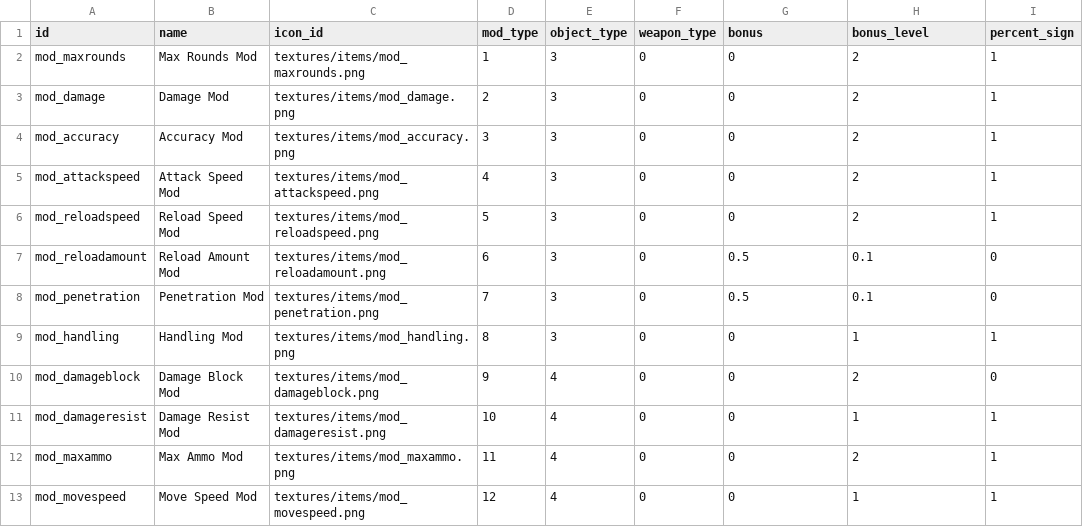
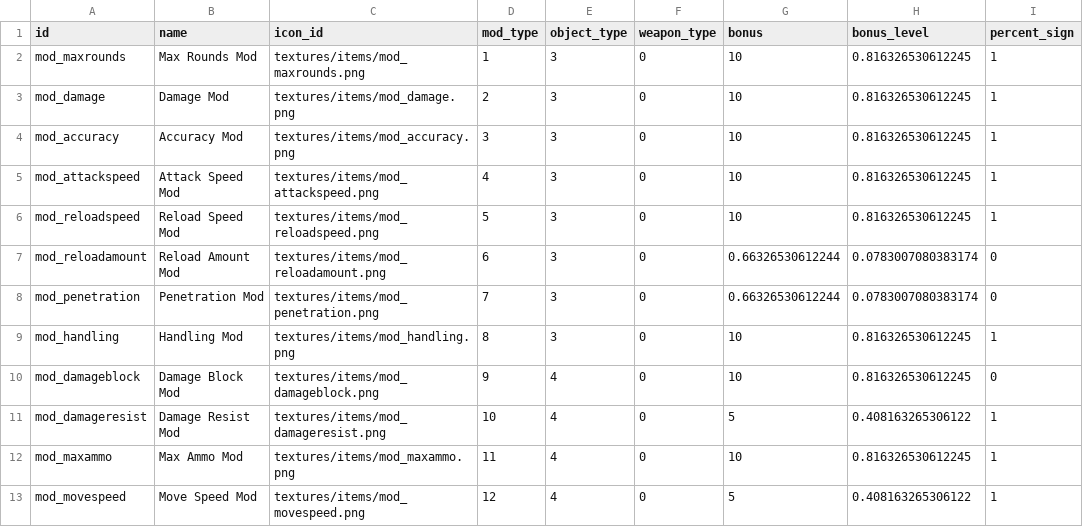
Before and after one commit to ololoken/emptyclip, a TSV file: working/tables/mods.tsv, drawn as a sheet.

Commit message:
update object scaling

```diff
--- a/working/tables/mods.tsv
+++ b/working/tables/mods.tsv
@@ -1,13 +1,13 @@
 id	name	icon_id	mod_type	object_type	weapon_type	bonus	bonus_level	percent_sign
-mod_maxrounds	Max Rounds Mod	textures/items/mod_maxrounds.png	1	3	0	0	2	1
-mod_damage	Damage Mod	textures/items/mod_damage.png	2	3	0	0	2	1
-mod_accuracy	Accuracy Mod	textures/items/mod_accuracy.png	3	3	0	0	2	1
-mod_attackspeed	Attack Speed Mod	textures/items/mod_attackspeed.png	4	3	0	0	2	1
-mod_reloadspeed	Reload Speed Mod	textures/items/mod_reloadspeed.png	5	3	0	0	2	1
-mod_reloadamount	Reload Amount Mod	textures/items/mod_reloadamount.png	6	3	0	0.5	0.1	0
-mod_penetration	Penetration Mod	textures/items/mod_penetration.png	7	3	0	0.5	0.1	0
-mod_handling	Handling Mod	textures/items/mod_handling.png	8	3	0	0	1	1
-mod_damageblock	Damage Block Mod	textures/items/mod_damageblock.png	9	4	0	0	2	0
-mod_damageresist	Damage Resist Mod	textures/items/mod_damageresist.png	10	4	0	0	1	1
-mod_maxammo	Max Ammo Mod	textures/items/mod_maxammo.png	11	4	0	0	2	1
-mod_movespeed	Move Speed Mod	textures/items/mod_movespeed.png	12	4	0	0	1	1
+mod_maxrounds	Max Rounds Mod	textures/items/mod_maxrounds.png	1	3	0	10	0.816326530612245	1
+mod_damage	Damage Mod	textures/items/mod_damage.png	2	3	0	10	0.816326530612245	1
+mod_accuracy	Accuracy Mod	textures/items/mod_accuracy.png	3	3	0	10	0.816326530612245	1
+mod_attackspeed	Attack Speed Mod	textures/items/mod_attackspeed.png	4	3	0	10	0.816326530612245	1
+mod_reloadspeed	Reload Speed Mod	textures/items/mod_reloadspeed.png	5	3	0	10	0.816326530612245	1
+mod_reloadamount	Reload Amount Mod	textures/items/mod_reloadamount.png	6	3	0	0.66326530612244	0.0783007080383174	0
+mod_penetration	Penetration Mod	textures/items/mod_penetration.png	7	3	0	0.66326530612244	0.0783007080383174	0
+mod_handling	Handling Mod	textures/items/mod_handling.png	8	3	0	10	0.816326530612245	1
+mod_damageblock	Damage Block Mod	textures/items/mod_damageblock.png	9	4	0	10	0.816326530612245	0
+mod_damageresist	Damage Resist Mod	textures/items/mod_damageresist.png	10	4	0	5	0.408163265306122	1
+mod_maxammo	Max Ammo Mod	textures/items/mod_maxammo.png	11	4	0	10	0.816326530612245	1
+mod_movespeed	Move Speed Mod	textures/items/mod_movespeed.png	12	4	0	5	0.408163265306122	1
```
Also changed, not shown: working/tables/armor.tsv, working/tables/monsters.tsv, 2 other files.
